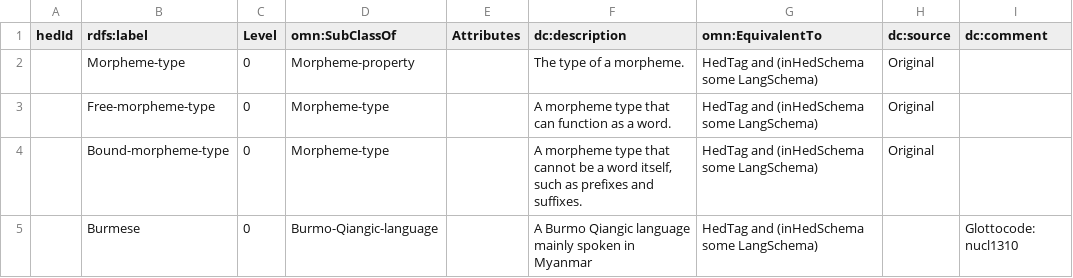
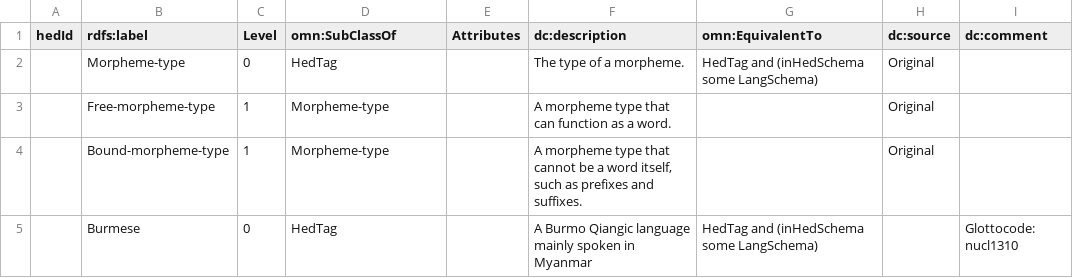
Before and after one commit to hed-standard/hed-schemas, a TSV file: library_schemas/lang/prerelease/hedtsv/HED_lang_1.0.0/HED_lang_1.0.0_Tag.tsv, drawn as a sheet; only a part is shown; the diff covers the shown part only.

```diff
--- a/library_schemas/lang/prerelease/hedtsv/HED_lang_1.0.0/HED_lang_1.0.0_Tag.tsv
+++ b/library_schemas/lang/prerelease/hedtsv/HED_lang_1.0.0/HED_lang_1.0.0_Tag.tsv
@@ -1,5 +1,5 @@
 hedId	rdfs:label	Level	omn:SubClassOf	Attributes	dc:description	omn:EquivalentTo	dc:source	dc:comment
-	Morpheme-type	0	Morpheme-property		The type of a morpheme.	HedTag and (inHedSchema some LangSchema)	Original	
-	Free-morpheme-type	0	Morpheme-type		A morpheme type that can function as a word.	HedTag and (inHedSchema some LangSchema)	Original	
-	Bound-morpheme-type	0	Morpheme-type		A morpheme type that cannot be a word itself, such as prefixes and suffixes.	HedTag and (inHedSchema some LangSchema)	Original	
-	Burmese	0	Burmo-Qiangic-language		A Burmo Qiangic language mainly spoken in Myanmar	HedTag and (inHedSchema some LangSchema)		Glottocode: nucl1310
+	Morpheme-type	0	HedTag		The type of a morpheme.	HedTag and (inHedSchema some LangSchema)	Original	
+	Free-morpheme-type	1	Morpheme-type		A morpheme type that can function as a word.		Original	
+	Bound-morpheme-type	1	Morpheme-type		A morpheme type that cannot be a word itself, such as prefixes and suffixes.		Original	
+	Burmese	0	HedTag		A Burmo Qiangic language mainly spoken in Myanmar	HedTag and (inHedSchema some LangSchema)		Glottocode: nucl1310
```
Also changed, not shown: 4 added rows, 4 removed rows and 7 edited cells elsewhere in this file, 2 other files.
